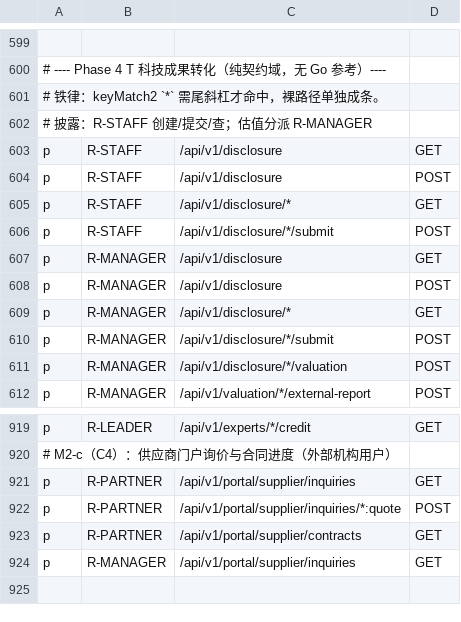
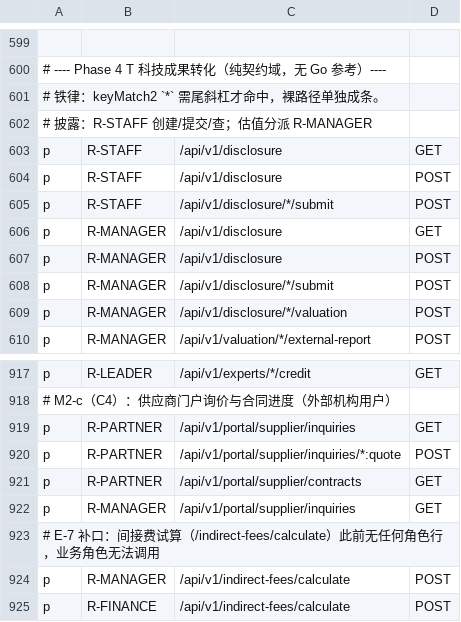
Before and after one commit to jacknjzhou/science-research-project, a CSV file: backend-django/config/casbin/policy.csv, drawn as a sheet; only a part is shown, gaps mark what is left out; removed rows and columns are numbered as before the commit, all else as after; the diff names each change by its address in the sheet, - before the commit and + after, or states it on an @@ line.

Commit message:
fix(跨域): 预算行/公示异议/企业档案收租户 + confsec 审计租户 + 间接费试算补策略（E-7 终审）

```diff
--- a/backend-django/config/casbin/policy.csv
+++ b/backend-django/config/casbin/policy.csv
-row 605: p | R-STAFF | /api/v1/disclosure/* | GET
-row 609: p | R-MANAGER | /api/v1/disclosure/* | GET
+row 923: # E-7 补口：间接费试算（/indirect-fees/calculate）此前无任何角色行，业务角色无法调用
+row 924: p | R-MANAGER | /api/v1/indirect-fees/calculate | POST
+row 925: p | R-FINANCE | /api/v1/indirect-fees/calculate | POST
```
Also changed, not shown: 9 other files.
